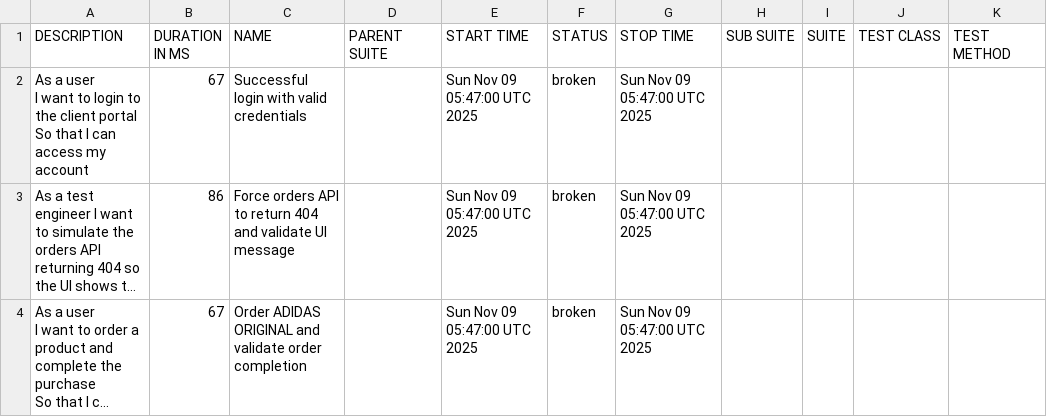
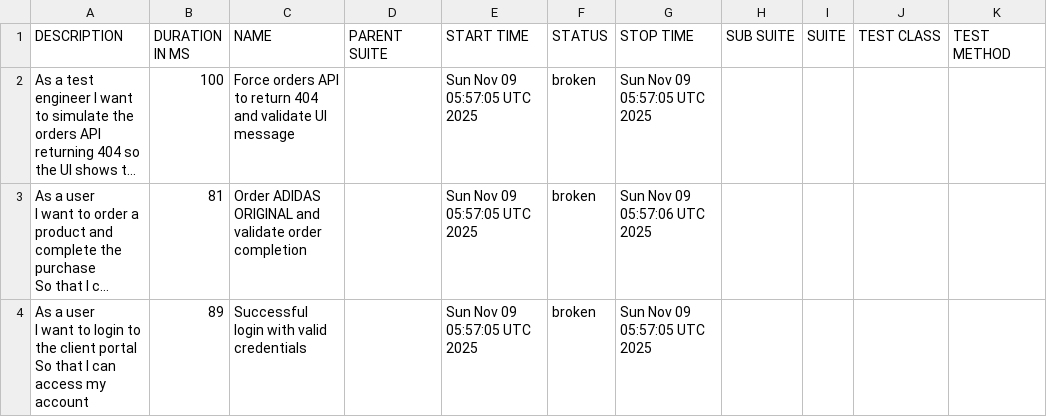
Before and after one commit to jagratgupta1989/AI-Driven-Playwright-Automation-Master-Framework, a CSV file: data/suites.csv, drawn as a sheet; long unchanged cells end in …; removed rows and columns are numbered as before the commit, all else as after; ↵ is a line break in a cell; the diff names each change by its address in the sheet, - before the commit and + after, or states it on an @@ line.

```diff
--- a/data/suites.csv
+++ b/data/suites.csv
-row 2: As a user ↵ I want to login to the client portal ↵ So that I can access my account | 67 | Successful login with valid credentials |  | Sun Nov 09 05:47:00 UTC 2025 | broken | Sun Nov 09 05:47:00 UTC 2025
-B2 (DURATION IN MS): 86
+B2 (DURATION IN MS): 100
-E2:E3 (START TIME): Sun Nov 09 05:47:00 UTC 2025
+E2:E3 (START TIME): Sun Nov 09 05:57:05 UTC 2025
-G2 (STOP TIME): Sun Nov 09 05:47:00 UTC 2025
+G2 (STOP TIME): Sun Nov 09 05:57:05 UTC 2025
-B3 (DURATION IN MS): 67
+B3 (DURATION IN MS): 81
-G3 (STOP TIME): Sun Nov 09 05:47:00 UTC 2025
+G3 (STOP TIME): Sun Nov 09 05:57:06 UTC 2025
+row 4: As a user ↵ I want to login to the client portal ↵ So that I can access my account | 89 | Successful login with valid credentials |  | Sun Nov 09 05:57:05 UTC 2025 | broken | Sun Nov 09 05:57:05 UTC 2025
```
Also changed, not shown: data/behaviors.csv, 23 other files.
